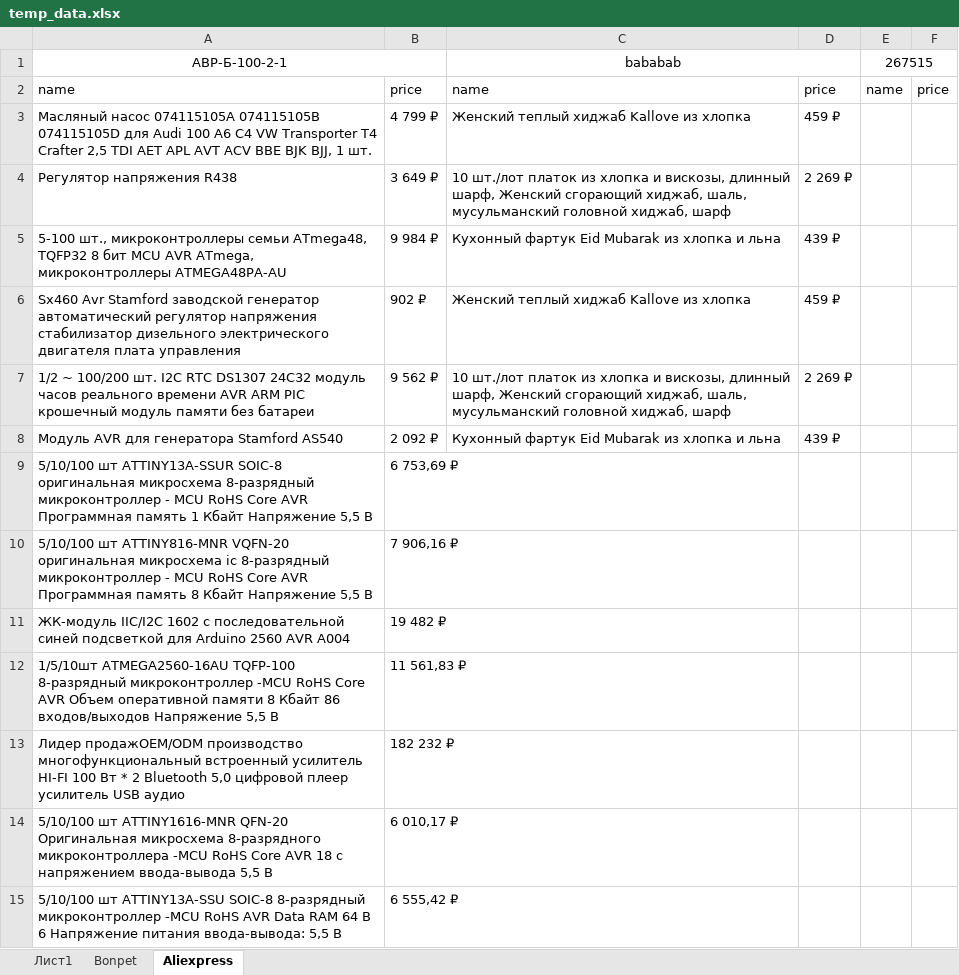
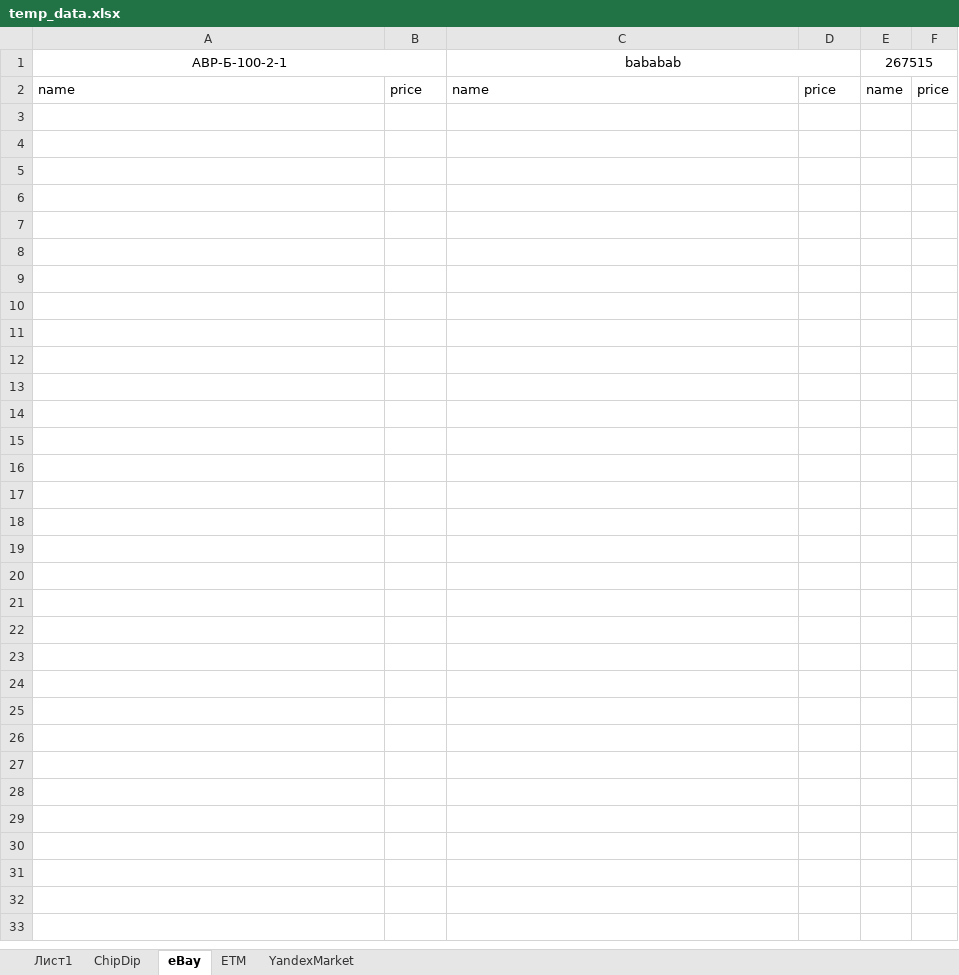
Before and after one commit to gariildaneev/EMParser, an Excel workbook: temp_data.xlsx, sheet eBay, drawn as a sheet; values as stored, in another font and other column widths than the file's, no borders; the diff names each change by its address in the sheet, - before the commit and + after, or states it on an @@ line.

```diff
--- a/temp_data.xlsx (sheet eBay)
+++ b/temp_data.xlsx (sheet eBay)
-sheet tab: Bonpet
+sheet tab: ChipDip
-sheet tab: Aliexpress
+sheet tab: eBay
+sheet tab: ETM
+sheet tab: YandexMarket
-row 3: Масляный насос 074115105A 074115105B 074115105D для Audi 100 A6 C4 VW Transporter T4 Crafter 2,5 TDI AET APL AVT ACV BBE BJK BJJ, 1 шт. | 4 799 ₽ | Женский теплый хиджаб Kallove из хлопка | 459 ₽
-row 4: Регулятор напряжения R438 | 3 649 ₽ | 10 шт./лот платок из хлопка и вискозы, длинный шарф, Женский сгорающий хиджаб, шаль, мусульманский головной хиджаб, шарф | 2 269 ₽
-row 5: 5-100 шт., микроконтроллеры семьи ATmega48, TQFP32 8 бит MCU AVR ATmega, микроконтроллеры ATMEGA48PA-AU | 9 984 ₽ | Кухонный фартук Eid Mubarak из хлопка и льна | 439 ₽
-row 6: Sx460 Avr Stamford заводской генератор автоматический регулятор напряжения стабилизатор дизельного электрического двигателя плата управления | 902 ₽ | Женский теплый хиджаб Kallove из хлопка | 459 ₽
-row 7: 1/2 ~ 100/200 шт. I2C RTC DS1307 24C32 модуль часов реального времени AVR ARM PIC крошечный модуль памяти без батареи | 9 562 ₽ | 10 шт./лот платок из хлопка и вискозы, длинный шарф, Женский сгорающий хиджаб, шаль, мусульманский головной хиджаб, шарф | 2 269 ₽
-row 8: Модуль AVR для генератора Stamford AS540 | 2 092 ₽ | Кухонный фартук Eid Mubarak из хлопка и льна | 439 ₽
-row 9: 5/10/100 шт ATTINY13A-SSUR SOIC-8 оригинальная микросхема 8-разрядный микроконтроллер - MCU RoHS Core AVR Программная память 1 Кбайт Напряжение 5,5 В | 6 753,69 ₽
-row 10: 5/10/100 шт ATTINY816-MNR VQFN-20 оригинальная микросхема ic 8-разрядный микроконтроллер - MCU RoHS Core AVR Программная память 8 Кбайт Напряжение 5,5 В | 7 906,16 ₽
-row 11: ЖК-модуль IIC/I2C 1602 с последовательной синей подсветкой для Arduino 2560 AVR A004 | 19 482 ₽
-row 12: 1/5/10шт ATMEGA2560-16AU TQFP-100 8-разрядный микроконтроллер -MCU RoHS Core AVR Объем оперативной памяти 8 Кбайт 86 входов/выходов Напряжение 5,5 В | 11 561,83 ₽
-row 13: Лидер продажOEM/ODM производство многофункциональный встроенный усилитель HI-FI 100 Вт * 2 Bluetooth 5,0 цифровой плеер усилитель USB аудио | 182 232 ₽
-row 14: 5/10/100 шт ATTINY1616-MNR QFN-20 Оригинальная микросхема 8-разрядного микроконтроллера -MCU RoHS Core AVR 18 с напряжением ввода-вывода 5,5 В | 6 010,17 ₽
-row 15: 5/10/100 шт ATTINY13A-SSU SOIC-8 8-разрядный микроконтроллер -MCU RoHS AVR Data RAM 64 B 6 Напряжение питания ввода-вывода: 5,5 В | 6 555,42 ₽
```
Also changed, not shown: sheet Лист1, sheet ChipDip, 7 other files.
